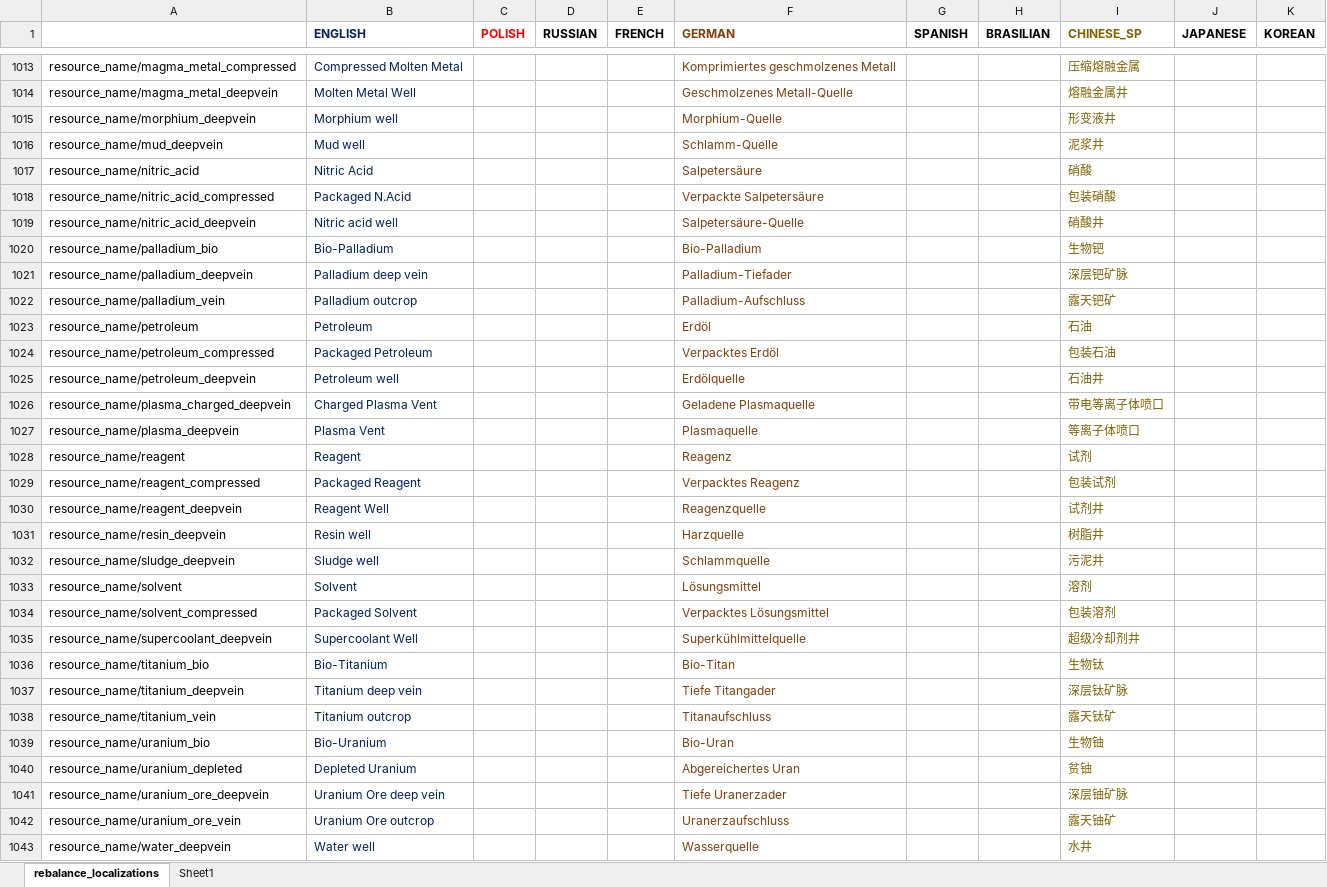
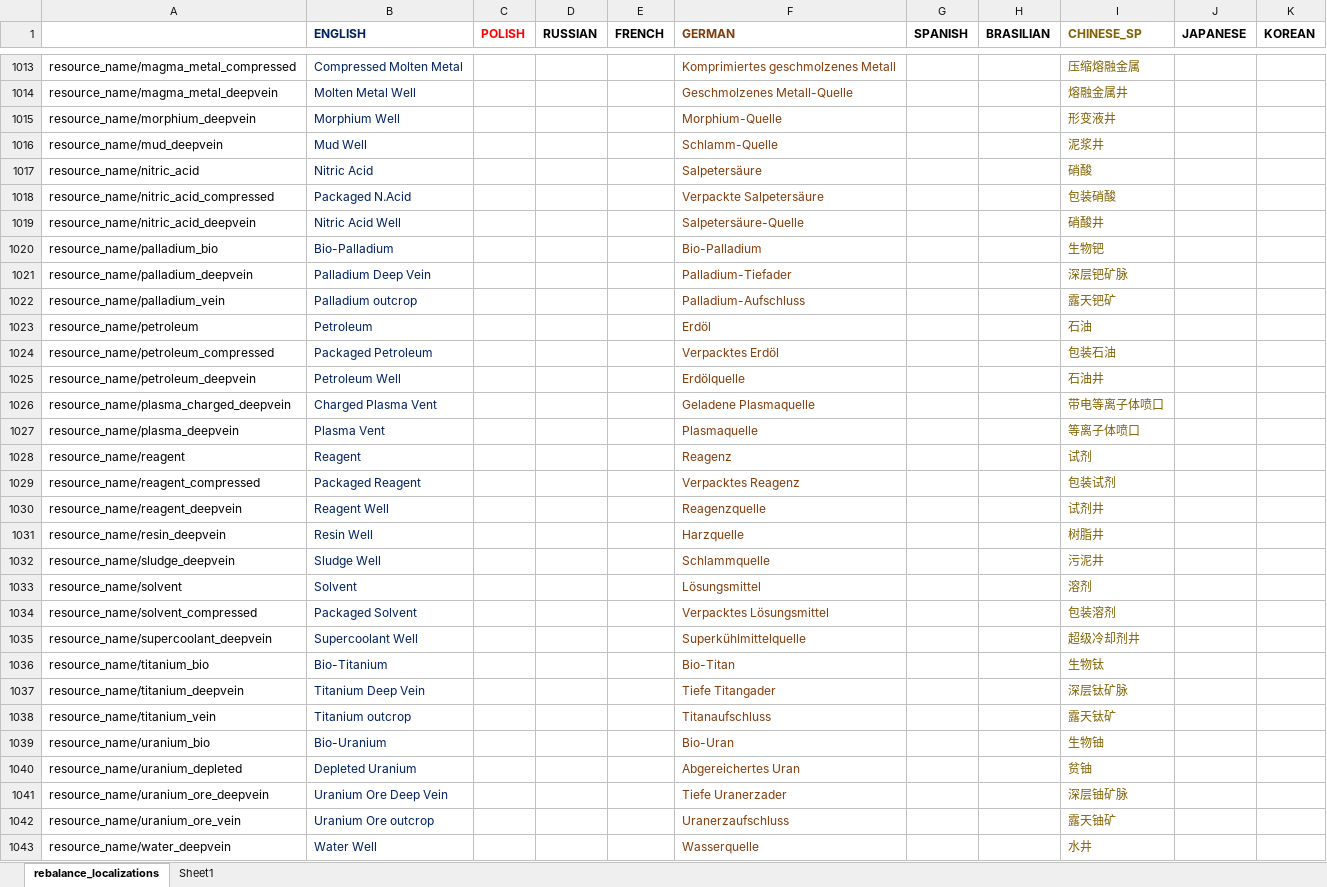
Before and after one commit to TheKilltech/rift_balance, an Excel workbook: gui/rebalance_localizations.xlsx, sheet rebalance_localizations, drawn as a sheet; only a part is shown, gaps mark what is left out; values as stored, in another font and other column widths than the file's, no borders; charts and pictures not drawn; the diff covers the shown part only; the diff names each change by its address in the sheet, - before the commit and + after, or states it on an @@ line.

```diff
--- a/gui/rebalance_localizations.xlsx (sheet rebalance_localizations)
+++ b/gui/rebalance_localizations.xlsx (sheet rebalance_localizations)
-B1015 (ENGLISH): Morphium well
+B1015 (ENGLISH): Morphium Well
-B1016 (ENGLISH): Mud well
+B1016 (ENGLISH): Mud Well
-B1019 (ENGLISH): Nitric acid well
+B1019 (ENGLISH): Nitric Acid Well
-B1021 (ENGLISH): Palladium deep vein
+B1021 (ENGLISH): Palladium Deep Vein
-B1025 (ENGLISH): Petroleum well
+B1025 (ENGLISH): Petroleum Well
-B1031 (ENGLISH): Resin well
+B1031 (ENGLISH): Resin Well
-B1032 (ENGLISH): Sludge well
+B1032 (ENGLISH): Sludge Well
-B1037 (ENGLISH): Titanium deep vein
+B1037 (ENGLISH): Titanium Deep Vein
-B1041 (ENGLISH): Uranium Ore deep vein
+B1041 (ENGLISH): Uranium Ore Deep Vein
-B1043 (ENGLISH): Water well
+B1043 (ENGLISH): Water Well
```
Also changed, not shown: 4 edited cells elsewhere in this sheet, 1 other file.
